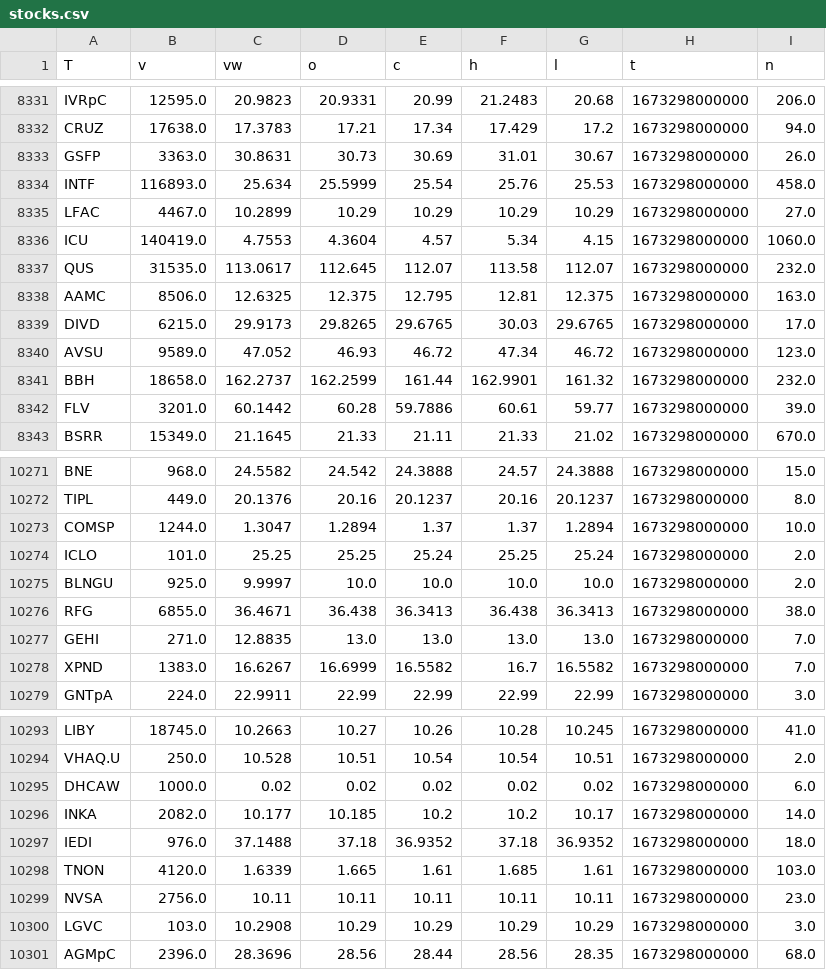
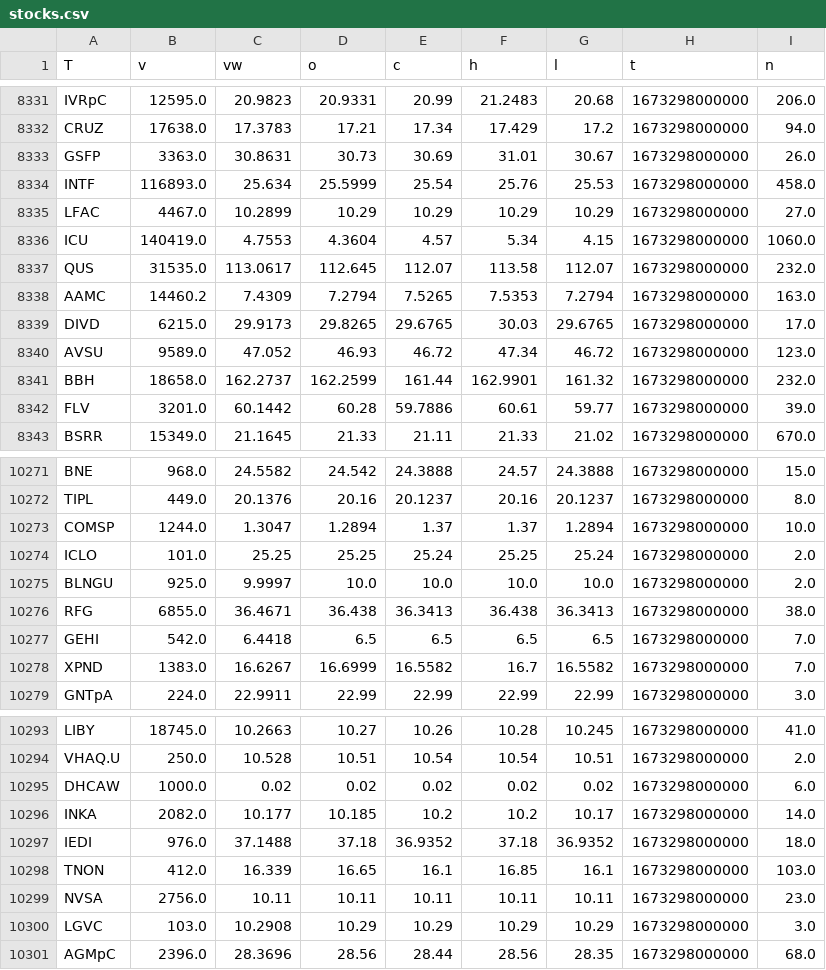
Before and after one commit to VPoulo/StockWhisperers_554, a CSV file: database/stocks.csv, drawn as a sheet; only a part is shown, gaps mark what is left out; the diff covers the shown part only.

Commit message:
added compareStock function

```diff
--- a/database/stocks.csv
+++ b/database/stocks.csv
@@ -8337,3 +8337,3 @@ ICU,140419.0,4.7553,4.3604,4.57,5.34,4.15,1673298000000,1060.0
 QUS,31535.0,113.0617,112.645,112.07,113.58,112.07,1673298000000,232.0
-AAMC,8506.0,12.6325,12.375,12.795,12.81,12.375,1673298000000,163.0
+AAMC,14460.2,7.4309,7.2794,7.5265,7.5353,7.2794,1673298000000,163.0
 DIVD,6215.0,29.9173,29.8265,29.6765,30.03,29.6765,1673298000000,17.0
@@ -10276,3 +10276,3 @@ BLNGU,925.0,9.9997,10.0,10.0,10.0,10.0,1673298000000,2.0
 RFG,6855.0,36.4671,36.438,36.3413,36.438,36.3413,1673298000000,38.0
-GEHI,271.0,12.8835,13.0,13.0,13.0,13.0,1673298000000,7.0
+GEHI,542.0,6.4418,6.5,6.5,6.5,6.5,1673298000000,7.0
 XPND,1383.0,16.6267,16.6999,16.5582,16.7,16.5582,1673298000000,7.0
@@ -10297,3 +10297,3 @@ INKA,2082.0,10.177,10.185,10.2,10.2,10.17,1673298000000,14.0
 IEDI,976.0,37.1488,37.18,36.9352,37.18,36.9352,1673298000000,18.0
-TNON,4120.0,1.6339,1.665,1.61,1.685,1.61,1673298000000,103.0
+TNON,412.0,16.339,16.65,16.1,16.85,16.1,1673298000000,103.0
 NVSA,2756.0,10.11,10.11,10.11,10.11,10.11,1673298000000,23.0
```
Also changed, not shown: 60 edited cells elsewhere in this file, 3 other files.
